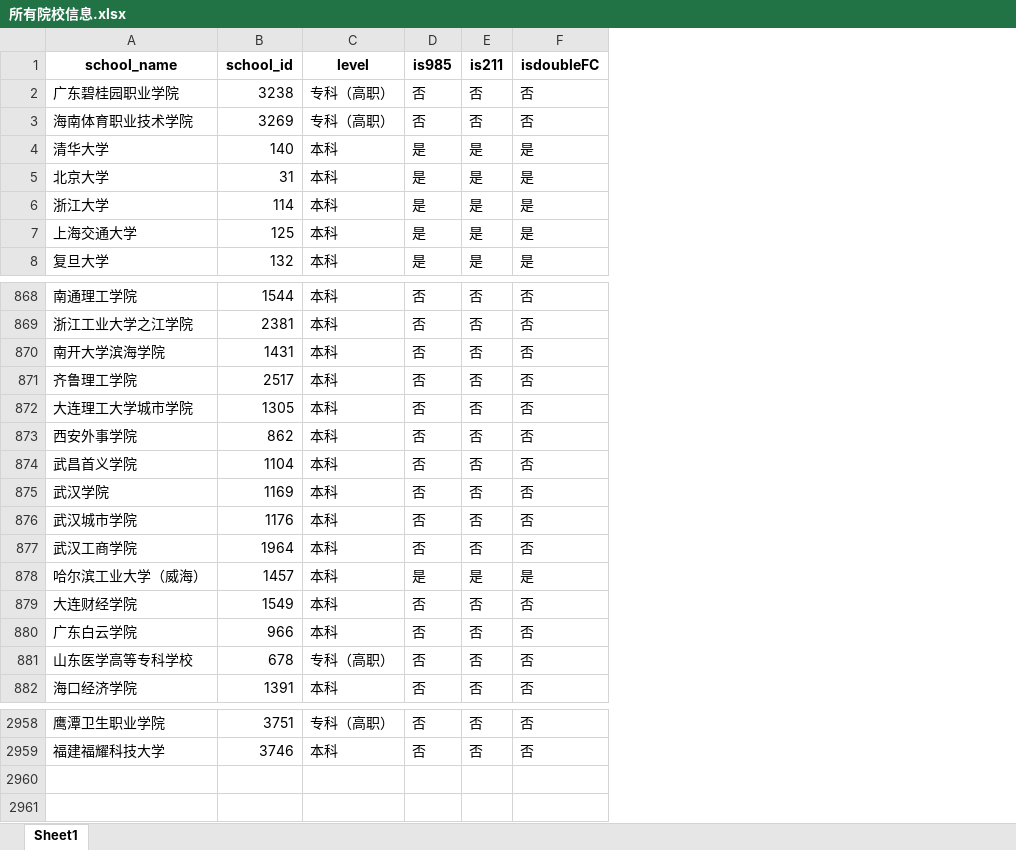
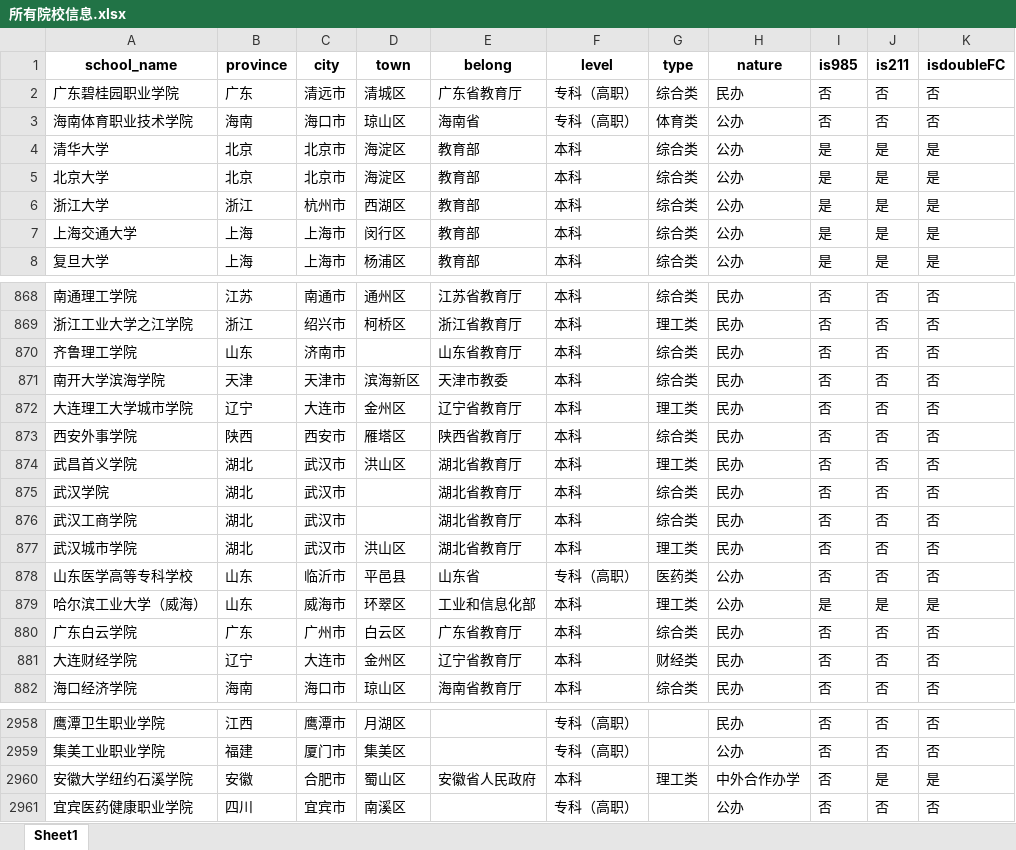
Before and after one commit to mengxnn/spider, an Excel workbook: 所有院校信息.xlsx, sheet Sheet1, drawn as a sheet; only a part is shown, gaps mark what is left out; values as stored, in another font and other column widths than the file's, no borders; removed rows and columns are numbered as before the commit, all else as after; the diff covers the shown part only; the diff names each change by its address in the sheet, - before the commit and + after, or states it on an @@ line.

```diff
--- a/所有院校信息.xlsx (sheet Sheet1)
+++ b/所有院校信息.xlsx (sheet Sheet1)
-column B (school_id), rows 2-8: 3238 | 3269 | 140 | 31 | 114 | 125 | 132; rows 868-869: 1544 | 2381; rows 871-875: 2517 | 1305 | 862 | 1104 | 1169; rows 877-878: 1964 | 1457; row 880: 966; row 882: 1391; rows 2958-2959: 3751 | 3746
+column B (province), rows 2-8: 广东 | 海南 | 北京 | 北京 | 浙江 | 上海 | 上海; rows 868-870: 江苏 | 浙江 | 山东; rows 872-876: 辽宁 | 陕西 | 湖北 | 湖北 | 湖北; rows 879-880: 山东 | 广东; row 882: 海南; rows 2958-2959: 江西 | 福建
+column C (city), rows 2-8: 清远市 | 海口市 | 北京市 | 北京市 | 杭州市 | 上海市 | 上海市; rows 868-870: 南通市 | 绍兴市 | 济南市; rows 872-876: 大连市 | 西安市 | 武汉市 | 武汉市 | 武汉市; rows 879-880: 威海市 | 广州市; row 882: 海口市; rows 2958-2959: 鹰潭市 | 厦门市
+column D (town), rows 2-8: 清城区 | 琼山区 | 海淀区 | 海淀区 | 西湖区 | 闵行区 | 杨浦区; rows 868-869: 通州区 | 柯桥区; rows 872-874: 金州区 | 雁塔区 | 洪山区; rows 879-880: 环翠区 | 白云区; row 882: 琼山区; rows 2958-2959: 月湖区 | 集美区
+column E (belong), rows 2-8: 广东省教育厅 | 海南省 | 教育部 | 教育部 | 教育部 | 教育部 | 教育部; rows 868-870: 江苏省教育厅 | 浙江省教育厅 | 山东省教育厅; rows 872-876: 辽宁省教育厅 | 陕西省教育厅 | 湖北省教育厅 | 湖北省教育厅 | 湖北省教育厅; rows 879-880: 工业和信息化部 | 广东省教育厅; row 882: 海南省教育厅
+column G (type), rows 2-8: 综合类 | 体育类 | 综合类 | 综合类 | 综合类 | 综合类 | 综合类; rows 868-870: 综合类 | 理工类 | 综合类; rows 872-876: 理工类 | 综合类 | 理工类 | 综合类 | 综合类; rows 879-880: 理工类 | 综合类; row 882: 综合类
+column H (nature), rows 2-8: 民办 | 公办 | 公办 | 公办 | 公办 | 公办 | 公办; rows 868-870: all 民办; rows 872-876: all 民办; rows 879-880: 公办 | 民办; row 882: 民办; rows 2958-2959: 民办 | 公办
@@ row 870 moved to row 871: 南开大学滨海学院 @@
@@ row 876 moved to row 877: 武汉城市学院 @@
@@ row 881 moved to row 878: 山东医学高等专科学校 @@
@@ row 879 moved to row 881: 大连财经学院 @@
-A2959 (school_name): 福建福耀科技大学
+A2959 (school_name): 集美工业职业学院
-F2959 (level): 本科
+F2959 (level): 专科（高职）
+row 2960: 安徽大学纽约石溪学院 | 安徽 | 合肥市 | 蜀山区 | 安徽省人民政府 | 本科 | 理工类 | 中外合作办学 | 否 | 是 | 是
+row 2961: 宜宾医药健康职业学院 | 四川 | 宜宾市 | 南溪区 |  | 专科（高职） |  | 公办 | 否 | 否 | 否
```
Also changed, not shown: 2 added rows, 2 removed rows, 1127 moved rows and 1 edited cell elsewhere in this sheet, 2 other files.
